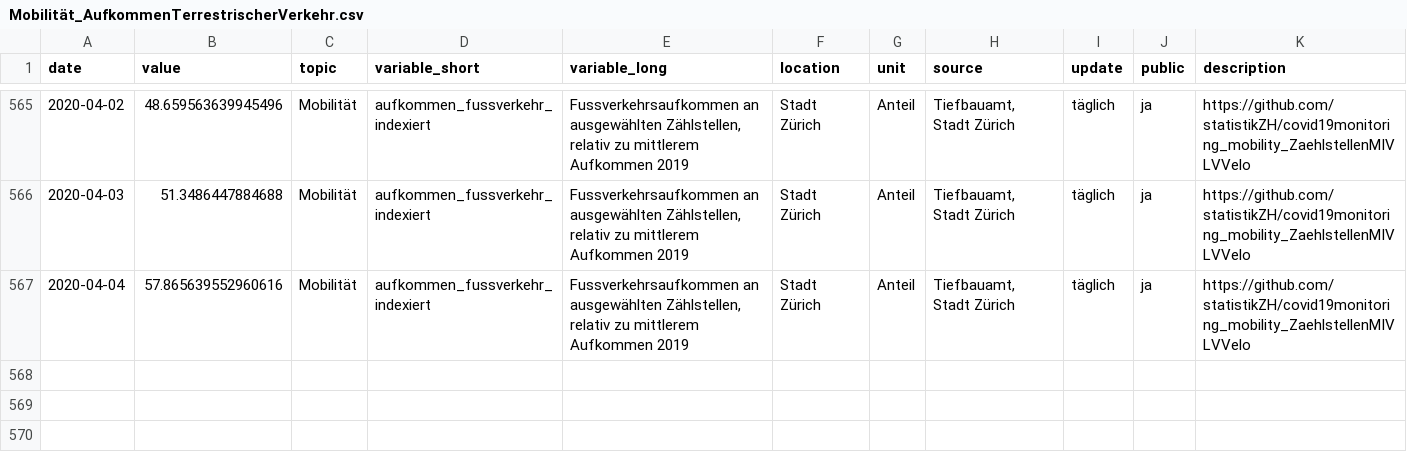
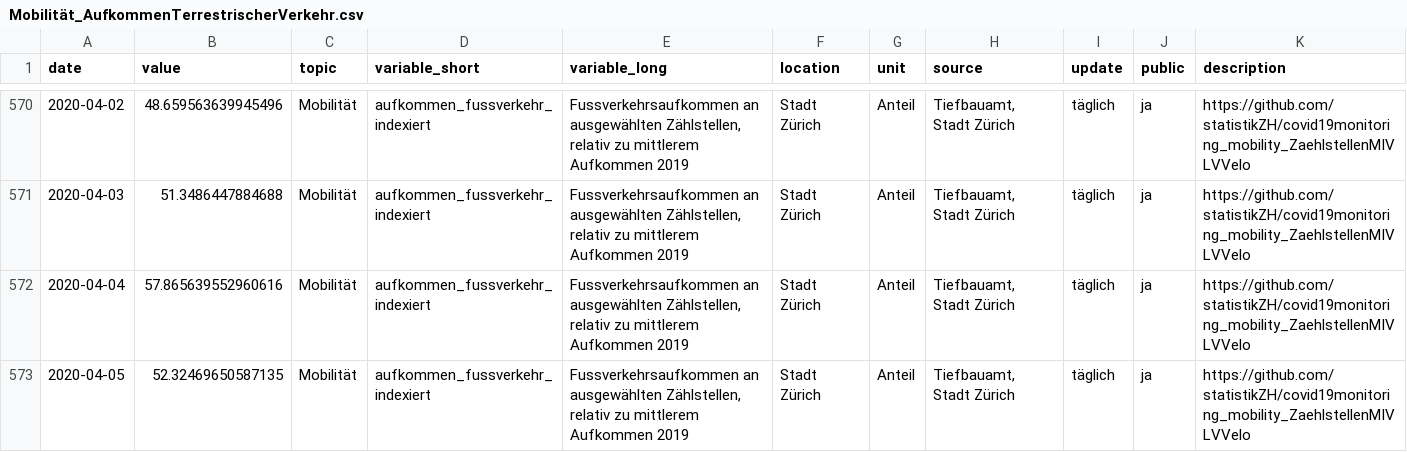
Before and after one commit to statistikZH/covid19monitoring_mobility_ZaehlstellenMIVLVVelo, a CSV file: Mobilität_AufkommenTerrestrischerVerkehr.csv, drawn as a sheet; only a part is shown, gaps mark what is left out; the diff covers the shown part only; the diff names each change by its address in the sheet, - before the commit and + after, or states it on an @@ line.

```diff
--- a/Mobilität_AufkommenTerrestrischerVerkehr.csv
+++ b/Mobilität_AufkommenTerrestrischerVerkehr.csv
+row 573: 2020-04-05 | 52.32469650587135 | Mobilität | aufkommen_fussverkehr_indexiert | Fussverkehrsaufkommen an ausgewählten Zählstellen, relativ zu mittlerem Aufkommen 2019 | Stadt Zürich | Anteil | Tiefbauamt, Stadt Zürich | täglich | ja | https://github.com/statistikZH/covid19monitoring_mobility_ZaehlstellenMIVLVVelo
```
Also changed, not shown: 5 added rows elsewhere in this file, 1 other file.
